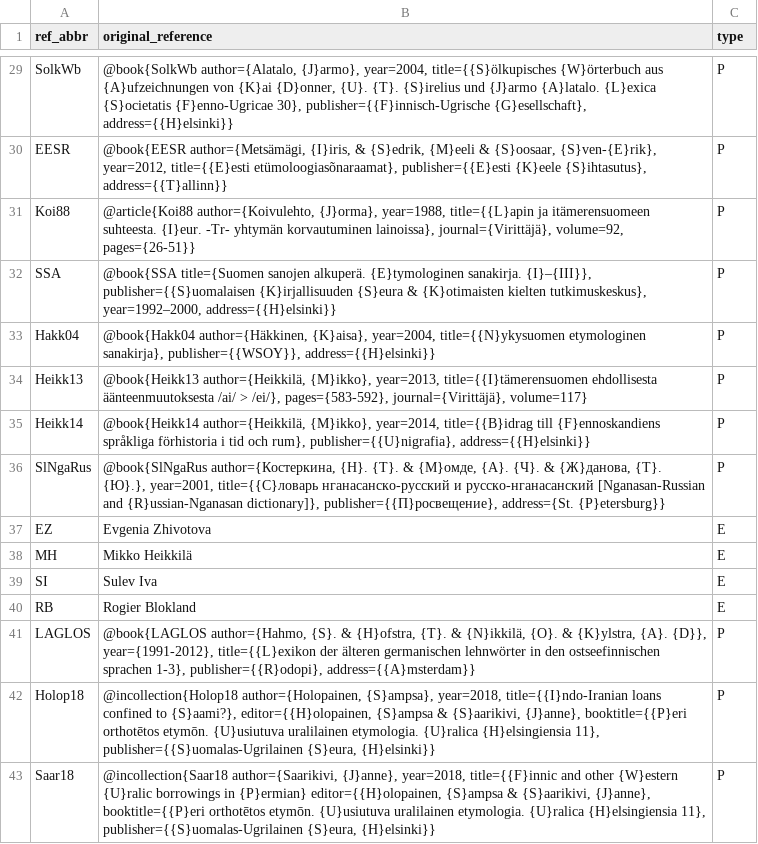
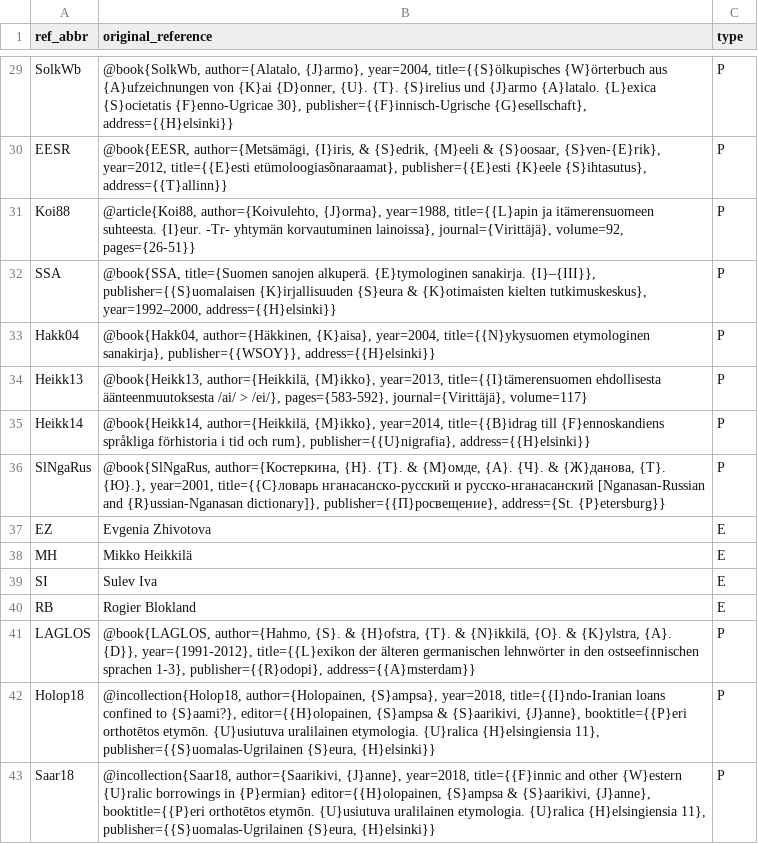
Before and after one commit to lexibank/uralex, a TSV file: raw/Citation_codes.tsv, drawn as a sheet; only a part is shown, gaps mark what is left out; the diff covers the shown part only; the diff names each change by its address in the sheet, - before the commit and + after, or states it on an @@ line.

```diff
--- a/raw/Citation_codes.tsv
+++ b/raw/Citation_codes.tsv
-B29 (original_reference): @book{SolkWb author={Alatalo, {J}armo},…
+B29 (original_reference): @book{SolkWb, author={Alatalo, {J}armo},…
-B30 (original_reference): @book{EESR author={Metsämägi, {I}iris,…
+B30 (original_reference): @book{EESR, author={Metsämägi, {I}iris,…
-B31 (original_reference): @article{Koi88 author={Koivulehto, {J}orma},…
+B31 (original_reference): @article{Koi88, author={Koivulehto, {J}orma},…
-B32 (original_reference): @book{SSA title={Suomen sanojen…
+B32 (original_reference): @book{SSA, title={Suomen sanojen…
-B33 (original_reference): @book{Hakk04 author={Häkkinen, {K}aisa},…
+B33 (original_reference): @book{Hakk04, author={Häkkinen, {K}aisa},…
-B34 (original_reference): @book{Heikk13 author={Heikkilä, {M}ikko},…
+B34 (original_reference): @book{Heikk13, author={Heikkilä, {M}ikko},…
-B35 (original_reference): @book{Heikk14 author={Heikkilä, {M}ikko},…
+B35 (original_reference): @book{Heikk14, author={Heikkilä, {M}ikko},…
-B36 (original_reference): @book{SlNgaRus author={Костеркина, {H}.…
+B36 (original_reference): @book{SlNgaRus, author={Костеркина, {H}.…
-B41 (original_reference): @book{LAGLOS author={Hahmo, {S}.…
+B41 (original_reference): @book{LAGLOS, author={Hahmo, {S}.…
-B42 (original_reference): @incollection{Holop18 author={Holopainen, {S}ampsa},…
+B42 (original_reference): @incollection{Holop18, author={Holopainen, {S}ampsa},…
-B43 (original_reference): @incollection{Saar18 author={Saarikivi, {J}anne},…
+B43 (original_reference): @incollection{Saar18, author={Saarikivi, {J}anne},…
```
Also changed, not shown: 26 edited cells elsewhere in this file.
